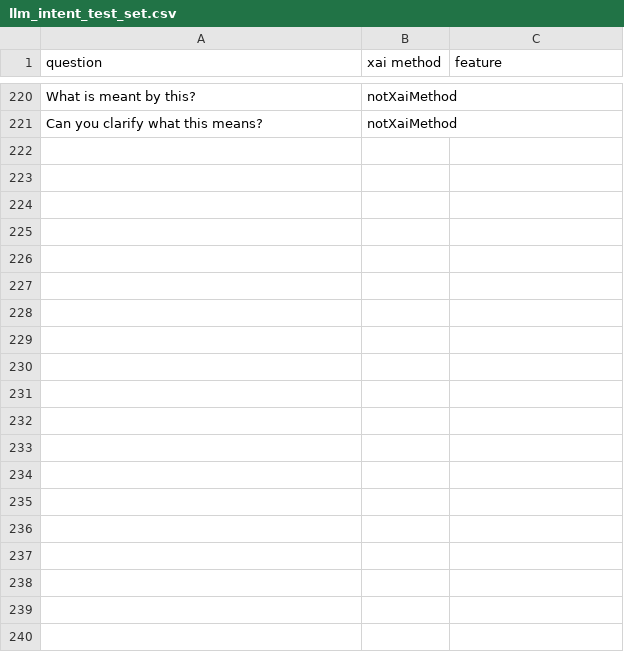
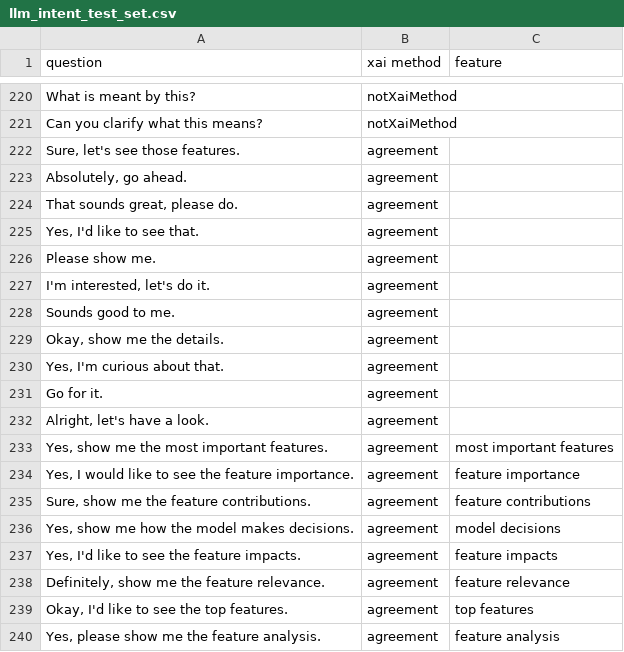
Before and after one commit to dimitrymindlin/Dialogue-XAI-APP, a CSV file: parsing/llm_intent_recognition/llm_intent_test_set.csv, drawn as a sheet; only a part is shown, gaps mark what is left out; the diff covers the shown part only.

Commit message:
Updates intents.

```diff
--- a/parsing/llm_intent_recognition/llm_intent_test_set.csv
+++ b/parsing/llm_intent_recognition/llm_intent_test_set.csv
@@ -221 +221,20 @@ What is meant by this?;notXaiMethod;
 Can you clarify what this means?;notXaiMethod;
+Sure, let's see those features.;agreement;
+Absolutely, go ahead.;agreement;
+That sounds great, please do.;agreement;
+Yes, I'd like to see that.;agreement;
+Please show me.;agreement;
+I'm interested, let's do it.;agreement;
+Sounds good to me.;agreement;
+Okay, show me the details.;agreement;
+Yes, I'm curious about that.;agreement;
+Go for it.;agreement;
+Alright, let's have a look.;agreement;
+Yes, show me the most important features.;agreement;most important features
+Yes, I would like to see the feature importance.;agreement;feature importance
+Sure, show me the feature contributions.;agreement;feature contributions
+Yes, show me how the model makes decisions.;agreement;model decisions
+Yes, I'd like to see the feature impacts.;agreement;feature impacts
+Definitely, show me the feature relevance.;agreement;feature relevance
+Okay, I'd like to see the top features.;agreement;top features
+Yes, please show me the feature analysis.;agreement;feature analysis
```
Also changed, not shown: 21 added rows elsewhere in this file.
